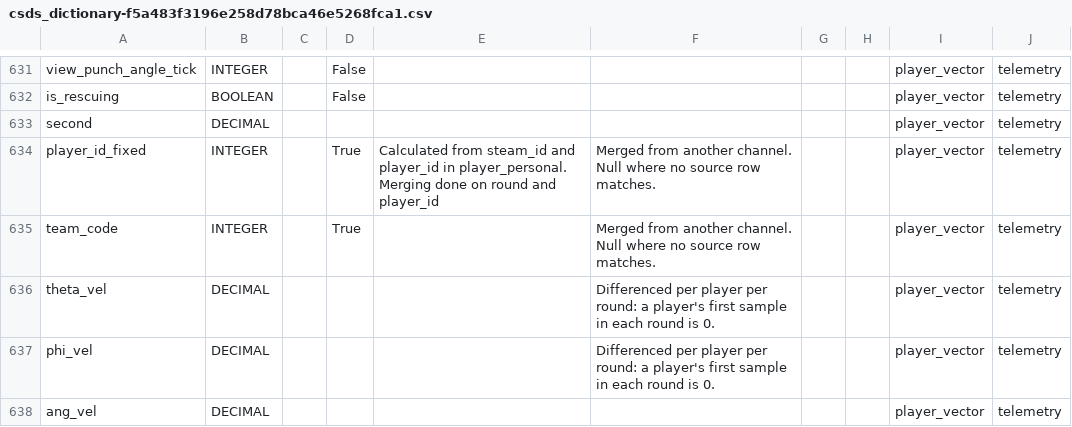
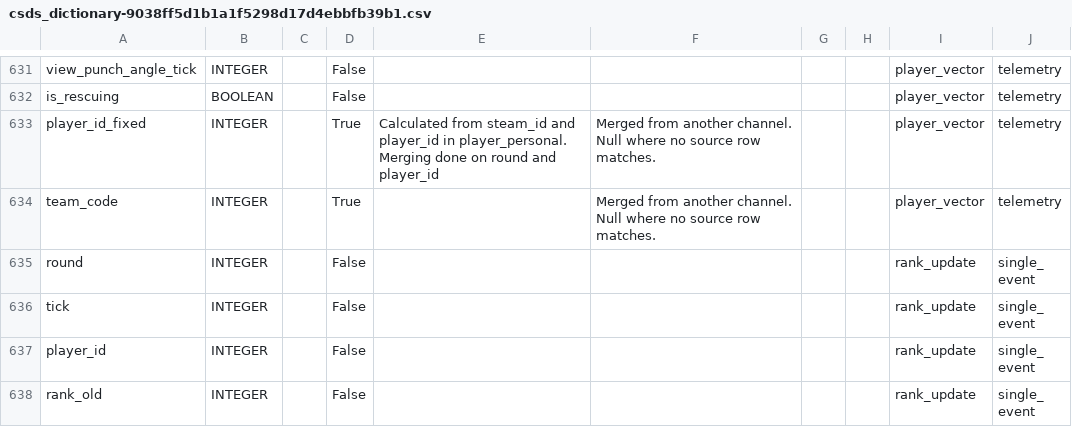
Before and after one commit to pureskillgg/docs, a CSV file: assets/files/csds_dictionary-9038ff5d1b1a1f5298d17d4ebbfb39b1.csv (was assets/files/csds_dictionary-f5a483f3196e258d78bca46e5268fca1.csv), drawn as a sheet; only a part is shown, gaps mark what is left out; the shorter side is filled out with more unchanged rows; the diff covers the shown part only.

```diff
--- a/assets/files/csds_dictionary-f5a483f3196e258d78bca46e5268fca1.csv
+++ b/assets/files/csds_dictionary-9038ff5d1b1a1f5298d17d4ebbfb39b1.csv
@@ -632,7 +632,3 @@ view_punch_angle_tick,INTEGER,,False,,,,,player_vector,telemetry
 is_rescuing,BOOLEAN,,False,,,,,player_vector,telemetry
-second,DECIMAL,,,,,,,player_vector,telemetry
 player_id_fixed,INTEGER,,True,Calculated from steam_id and player_id in player_personal. Merging done on round and player_id,Merged from another channel. Null where no source row matches.,,,player_vector,telemetry
 team_code,INTEGER,,True,,Merged from another channel. Null where no source row matches.,,,player_vector,telemetry
-theta_vel,DECIMAL,,,,Differenced per player per round: a player's first sample in each round is 0.,,,player_vector,telemetry
-phi_vel,DECIMAL,,,,Differenced per player per round: a player's first sample in each round is 0.,,,player_vector,telemetry
-ang_vel,DECIMAL,,,,,,,player_vector,telemetry
```
Also changed, not shown: 6 removed rows and 81 edited cells elsewhere in this file, 30 other files.
